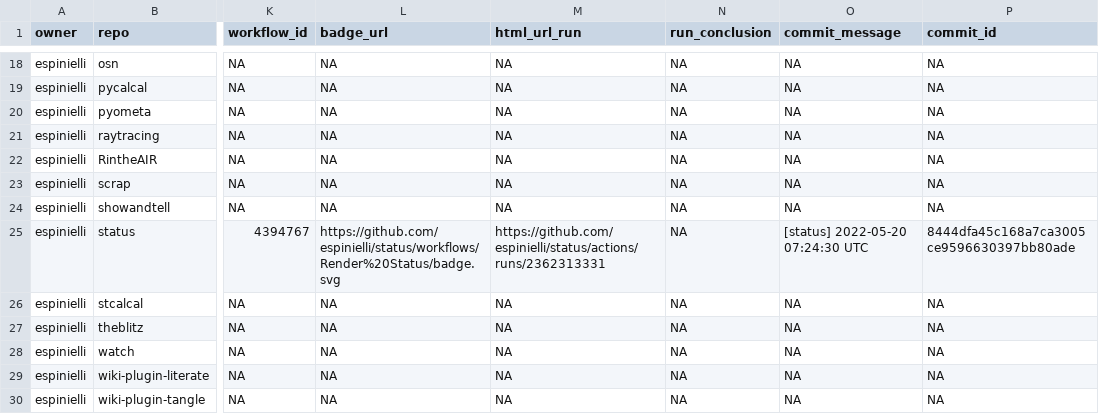
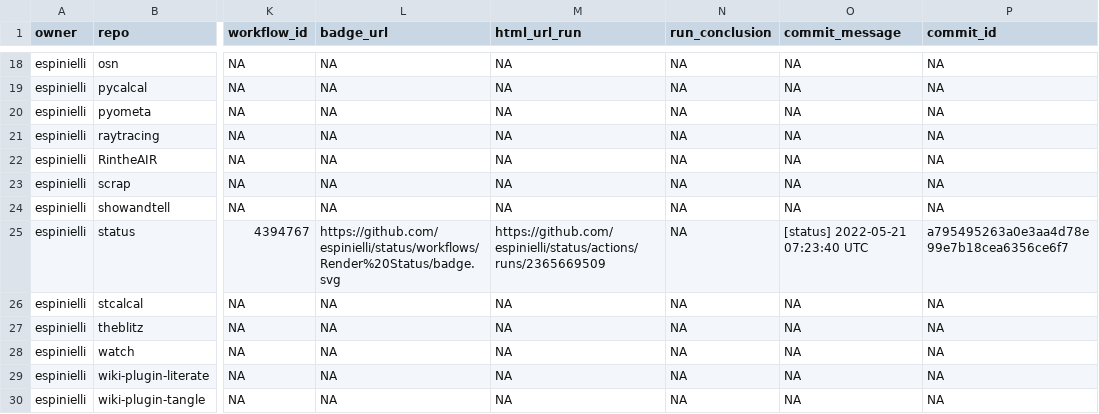
Before and after one commit to espinielli/status, a CSV file: repos.csv, drawn as a sheet; only a part is shown, gaps mark what is left out; the diff names each change by its address in the sheet, - before the commit and + after, or states it on an @@ line.

```diff
--- a/repos.csv
+++ b/repos.csv
-M25 (html_url_run): https://github.com/espinielli/status/actions/runs/2362313331
+M25 (html_url_run): https://github.com/espinielli/status/actions/runs/2365669509
-O25 (commit_message): [status] 2022-05-20 07:24:30 UTC
+O25 (commit_message): [status] 2022-05-21 07:23:40 UTC
-P25 (commit_id): 8444dfa45c168a7ca3005ce9596630397bb80ade
+P25 (commit_id): a795495263a0e3aa4d78e99e7b18cea6356ce6f7
```
Also changed, not shown: 1 other file.
